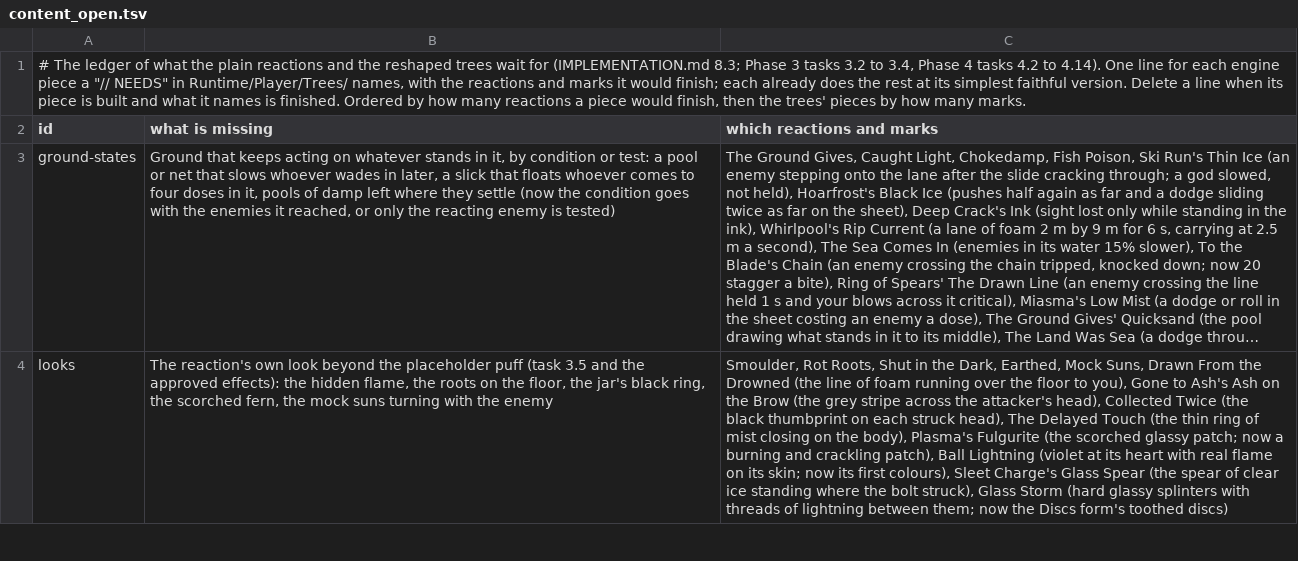
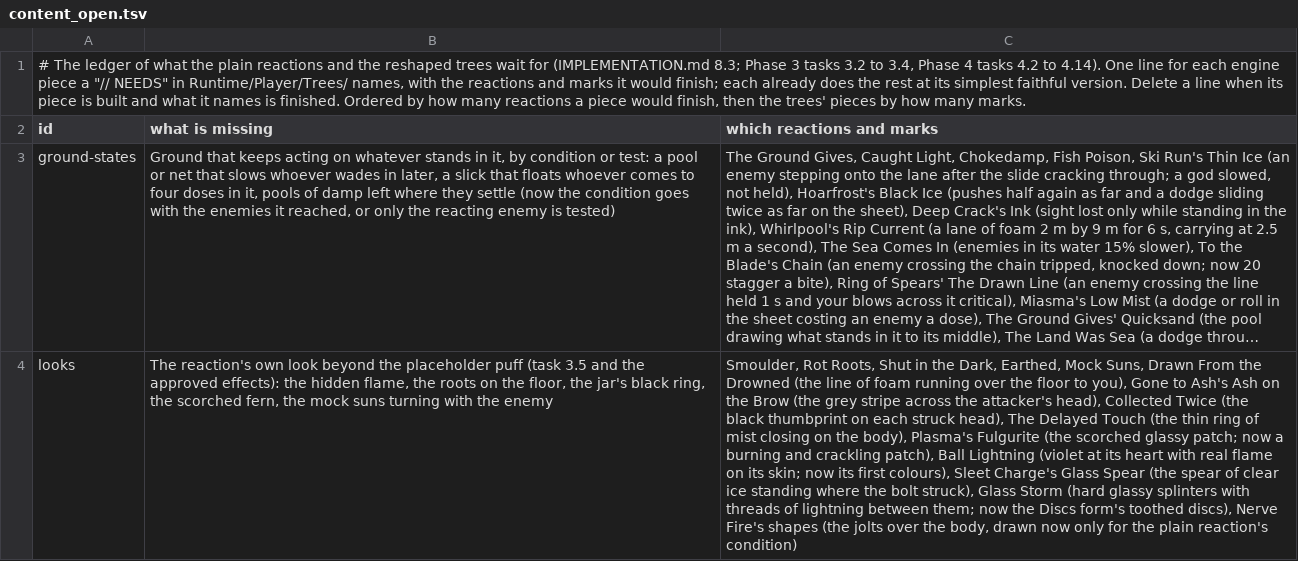
Before and after one commit to Rohanp725/Project-Clover, a TSV file: docs/design/steel/content_open.tsv, drawn as a sheet; only a part is shown; long unchanged cells end in …; the diff covers the shown part only; the diff names each change by its address in the sheet, - before the commit and + after, or states it on an @@ line.

```diff
--- a/docs/design/steel/content_open.tsv
+++ b/docs/design/steel/content_open.tsv
-C4 (which reactions and marks): …form's toothed discs)
+C4 (which reactions and marks): …form's toothed discs), Nerve Fire's shapes (the jolts over the body, drawn now only for the plain reaction's condition)
```
Also changed, not shown: 1 added row and 2 edited cells elsewhere in this file, 5 other files.
